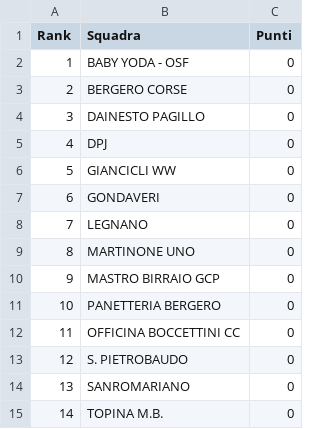
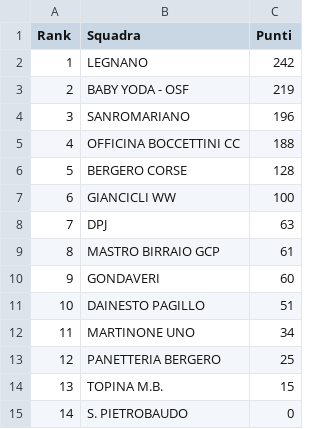
Before and after one commit to ciclismoreale/ciclismoreale.github.io, a CSV file: data/mensile.csv, drawn as a sheet.

```diff
--- a/data/mensile.csv
+++ b/data/mensile.csv
@@ -1,15 +1,15 @@
 Rank,Squadra,Punti
-1,BABY YODA - OSF,0
-2,BERGERO CORSE,0
-3,DAINESTO PAGILLO,0
-4,DPJ,0
-5,GIANCICLI WW,0
-6,GONDAVERI,0
-7,LEGNANO,0
-8,MARTINONE UNO,0
-9,MASTRO BIRRAIO GCP,0
-10,PANETTERIA BERGERO,0
-11,OFFICINA BOCCETTINI CC,0
-12,S. PIETROBAUDO,0
-13,SANROMARIANO,0
-14,TOPINA M.B.,0
+1,LEGNANO,242
+2,BABY YODA - OSF,219
+3,SANROMARIANO,196
+4,OFFICINA BOCCETTINI CC,188
+5,BERGERO CORSE,128
+6,GIANCICLI WW,100
+7,DPJ,63
+8,MASTRO BIRRAIO GCP,61
+9,GONDAVERI,60
+10,DAINESTO PAGILLO,51
+11,MARTINONE UNO,34
+12,PANETTERIA BERGERO,25
+13,TOPINA M.B.,15
+14,S. PIETROBAUDO,0
```
Also changed, not shown: data/cqranking_riders.csv, data/totale.csv, 11 other files.
